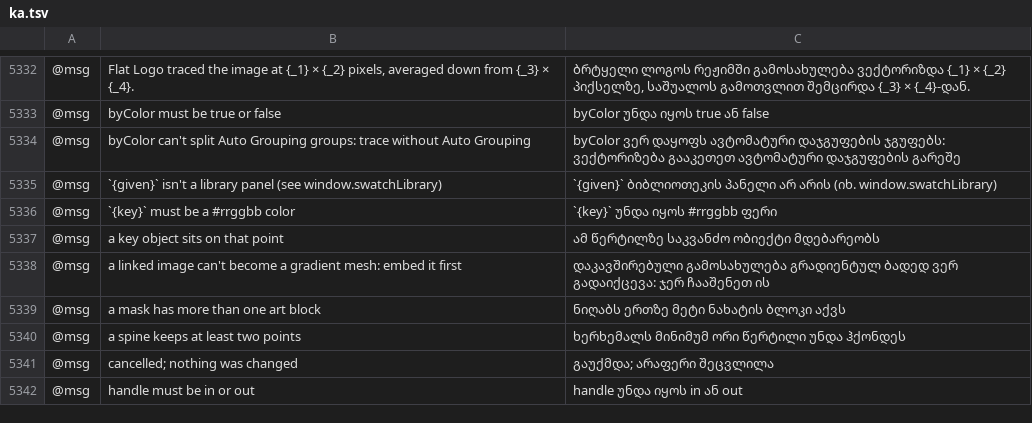
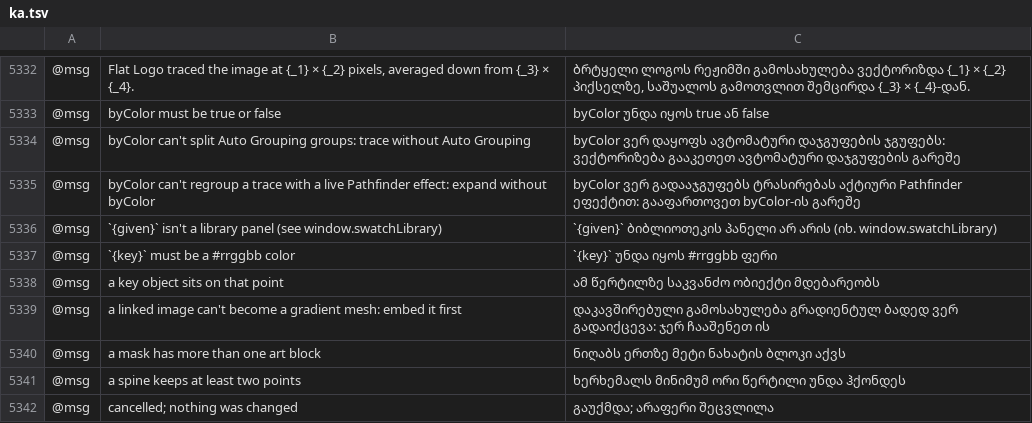
Before and after one commit to dotCooCoo/vectorcraft, a TSV file: crates/ui-egui/src/i18n/ka.tsv, drawn as a sheet; only a part is shown, gaps mark what is left out; the shorter side is filled out with more unchanged rows; the diff names each change by its address in the sheet, - before the commit and + after, or states it on an @@ line.

Commit message:
Image Trace: Expand by color refuses a trace with a live Pathfinder effect
A live Pathfinder effect on an Image Trace group uses the group's direct
children as its operands. Splitting the paths into color groups changed
those operands, so the effect drew different art after the expand.
imageTrace.expand and imageTrace.makeAndExpand with byColor now refuse
such a trace before changing anything, with a message in every complete
catalog and a line in docs/mcp.md.

```diff
--- a/crates/ui-egui/src/i18n/ka.tsv
+++ b/crates/ui-egui/src/i18n/ka.tsv
+row 5335: @msg | byColor can't regroup a trace with a live Pathfinder effect: expand without byColor | byColor ვერ გადააჯგუფებს ტრასირებას აქტიური Pathfinder ეფექტით: გააფართოვეთ byColor-ის გარეშე
```
Also changed, not shown: crates/ui-egui/src/i18n/el.tsv, crates/ui-egui/src/i18n/ja.tsv, 21 other files.
